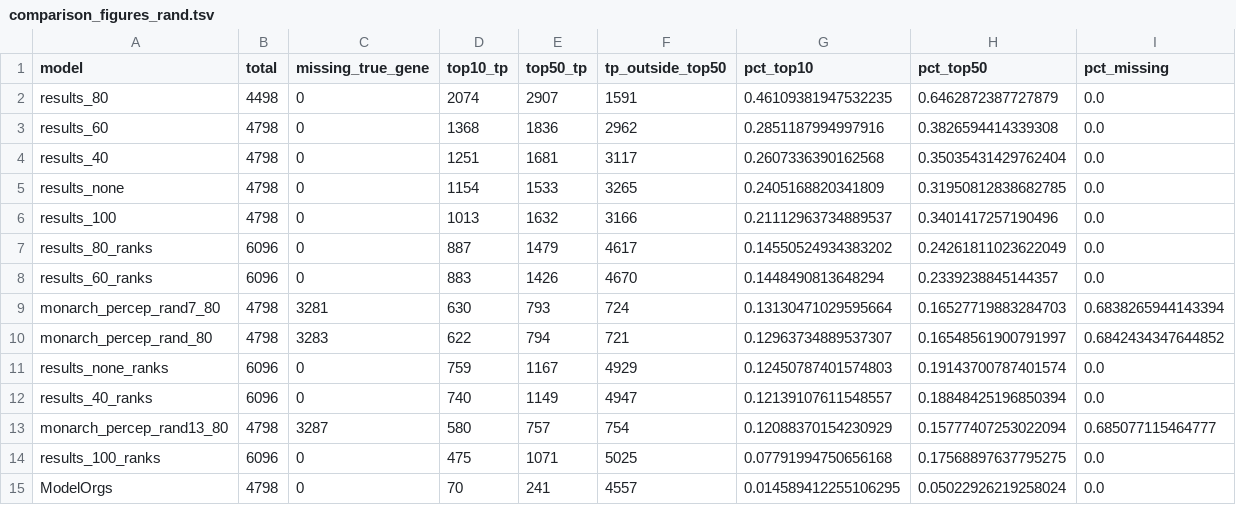
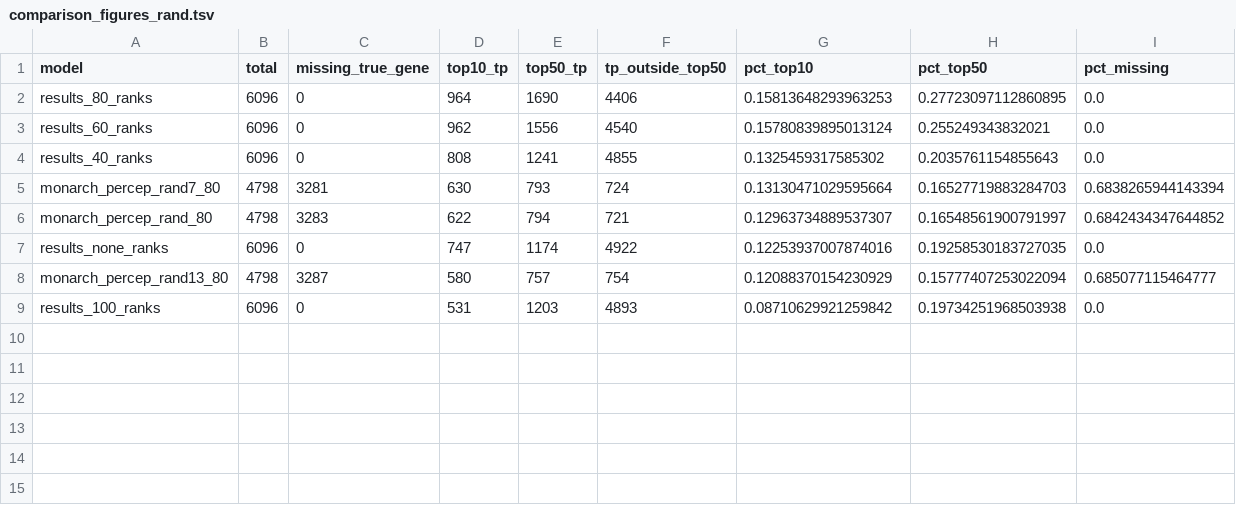
Before and after one commit to kcortes133/EdgePrediction, a TSV file: analysis/data/comparison_figures_rand.tsv, drawn as a sheet.

```diff
--- a/analysis/data/comparison_figures_rand.tsv
+++ b/analysis/data/comparison_figures_rand.tsv
@@ -1,15 +1,9 @@
 model	total	missing_true_gene	top10_tp	top50_tp	tp_outside_top50	pct_top10	pct_top50	pct_missing
-results_80	4498	0	2074	2907	1591	0.46109381947532235	0.6462872387727879	0.0
-results_60	4798	0	1368	1836	2962	0.2851187994997916	0.3826594414339308	0.0
-results_40	4798	0	1251	1681	3117	0.2607336390162568	0.35035431429762404	0.0
-results_none	4798	0	1154	1533	3265	0.2405168820341809	0.31950812838682785	0.0
-results_100	4798	0	1013	1632	3166	0.21112963734889537	0.3401417257190496	0.0
-results_80_ranks	6096	0	887	1479	4617	0.14550524934383202	0.24261811023622049	0.0
-results_60_ranks	6096	0	883	1426	4670	0.1448490813648294	0.2339238845144357	0.0
+results_80_ranks	6096	0	964	1690	4406	0.15813648293963253	0.27723097112860895	0.0
+results_60_ranks	6096	0	962	1556	4540	0.15780839895013124	0.255249343832021	0.0
+results_40_ranks	6096	0	808	1241	4855	0.1325459317585302	0.2035761154855643	0.0
 monarch_percep_rand7_80	4798	3281	630	793	724	0.13130471029595664	0.16527719883284703	0.6838265944143394
 monarch_percep_rand_80	4798	3283	622	794	721	0.12963734889537307	0.16548561900791997	0.6842434347644852
-results_none_ranks	6096	0	759	1167	4929	0.12450787401574803	0.19143700787401574	0.0
-results_40_ranks	6096	0	740	1149	4947	0.12139107611548557	0.18848425196850394	0.0
+results_none_ranks	6096	0	747	1174	4922	0.12253937007874016	0.19258530183727035	0.0
 monarch_percep_rand13_80	4798	3287	580	757	754	0.12088370154230929	0.15777407253022094	0.685077115464777
-results_100_ranks	6096	0	475	1071	5025	0.07791994750656168	0.17568897637795275	0.0
-ModelOrgs	4798	0	70	241	4557	0.014589412255106295	0.05022926219258024	0.0
+results_100_ranks	6096	0	531	1203	4893	0.08710629921259842	0.19734251968503938	0.0
```
Also changed, not shown: analysis/data/comparison_figures_randTP_filtered.tsv, analysis/data/rare_disease_analysis.tsv, 30 other files.
